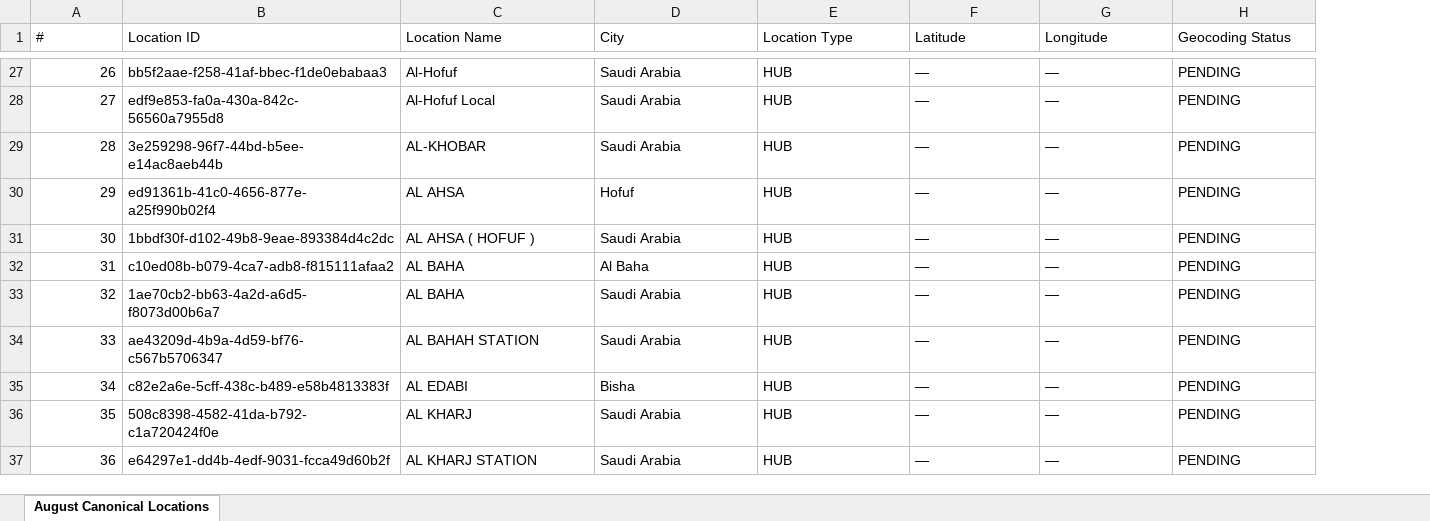
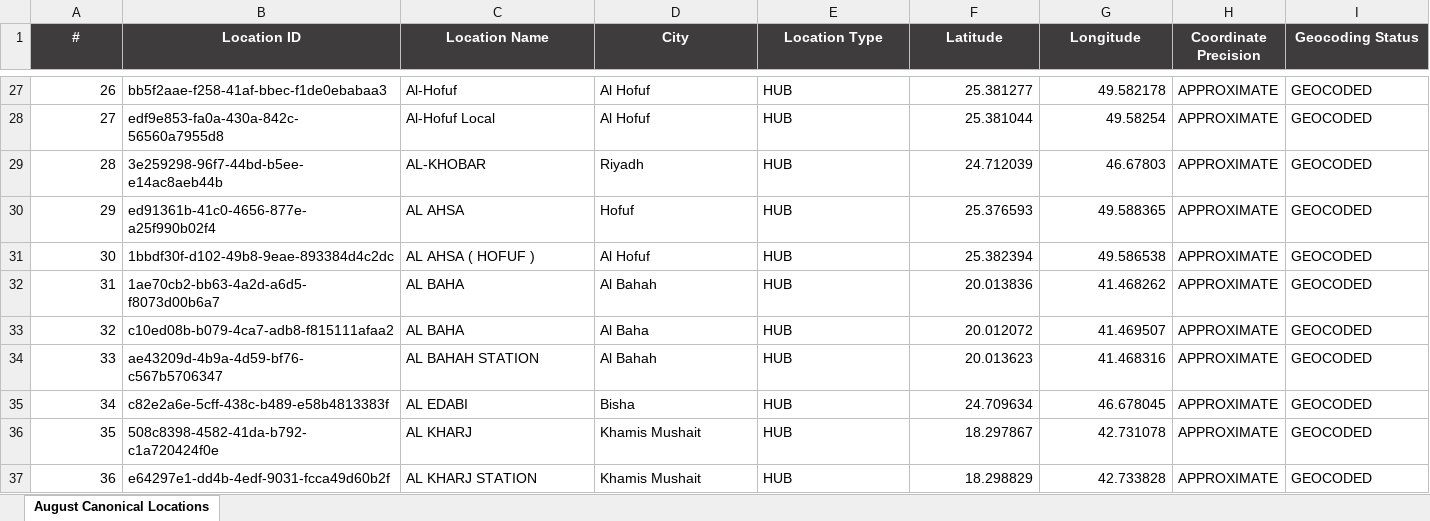
Before and after one commit to StarShape-in/MERCON, an Excel workbook: august_import_files/MERCON_August_Locations_Import_Final.xlsx, sheet August Canonical Locations, drawn as a sheet; only a part is shown, gaps mark what is left out; values as stored, in another font and other column widths than the file's, no borders; addresses are those after the commit; the diff covers the shown part only; the diff names each change by its address in the sheet, - before the commit and + after, or states it on an @@ line.

Commit message:
feat(locations): update all 293 canonical locations with accurate geolocation coordinates

```diff
--- a/august_import_files/MERCON_August_Locations_Import_Final.xlsx (sheet August Canonical Locations)
+++ b/august_import_files/MERCON_August_Locations_Import_Final.xlsx (sheet August Canonical Locations)
+column H (Coordinate Precision), rows 27-37: all APPROXIMATE
@@ A1:G1 fill: none → #3E3C3D, bold: off → on, text colour: black → #FFFFFF, alignment: left → center @@
@@ I1 fill: none → #3E3C3D, bold: off → on, text colour: black → #FFFFFF, alignment: left → center @@
-D27:D28 (City): Saudi Arabia
+D27:D28 (City): Al Hofuf
-F27 (Latitude): —
+F27 (Latitude): 25.381277
-G27 (Longitude): —
+G27 (Longitude): 49.582178
-I27:I37 (Geocoding Status): PENDING
+I27:I37 (Geocoding Status): GEOCODED
-F28 (Latitude): —
+F28 (Latitude): 25.381044
-G28 (Longitude): —
+G28 (Longitude): 49.58254
-D29 (City): Saudi Arabia
+D29 (City): Riyadh
-F29 (Latitude): —
+F29 (Latitude): 24.712039
-G29 (Longitude): —
+G29 (Longitude): 46.67803
-F30 (Latitude): —
+F30 (Latitude): 25.376593
-G30 (Longitude): —
+G30 (Longitude): 49.588365
-D31 (City): Saudi Arabia
+D31 (City): Al Hofuf
-F31 (Latitude): —
+F31 (Latitude): 25.382394
-G31 (Longitude): —
+G31 (Longitude): 49.586538
-B32 (Location ID): c10ed08b-b079-4ca7-adb8-f815111afaa2
+B32 (Location ID): 1ae70cb2-bb63-4a2d-a6d5-f8073d00b6a7
-D32 (City): Al Baha
+D32 (City): Al Bahah
-F32 (Latitude): —
+F32 (Latitude): 20.013836
-G32 (Longitude): —
+G32 (Longitude): 41.468262
-B33 (Location ID): 1ae70cb2-bb63-4a2d-a6d5-f8073d00b6a7
+B33 (Location ID): c10ed08b-b079-4ca7-adb8-f815111afaa2
-D33 (City): Saudi Arabia
+D33 (City): Al Baha
-F33 (Latitude): —
+F33 (Latitude): 20.012072
-G33 (Longitude): —
+G33 (Longitude): 41.469507
-D34 (City): Saudi Arabia
+D34 (City): Al Bahah
-F34 (Latitude): —
+F34 (Latitude): 20.013623
-G34 (Longitude): —
+G34 (Longitude): 41.468316
-F35 (Latitude): —
+F35 (Latitude): 24.709634
-G35 (Longitude): —
+G35 (Longitude): 46.678045
-D36:D37 (City): Saudi Arabia
+D36:D37 (City): Khamis Mushait
-F36 (Latitude): —
+F36 (Latitude): 18.297867
-G36 (Longitude): —
+G36 (Longitude): 42.731078
-F37 (Latitude): —
+F37 (Latitude): 18.298829
-G37 (Longitude): —
+G37 (Longitude): 42.733828
```
Also changed, not shown: 1107 edited cells elsewhere in this sheet.
